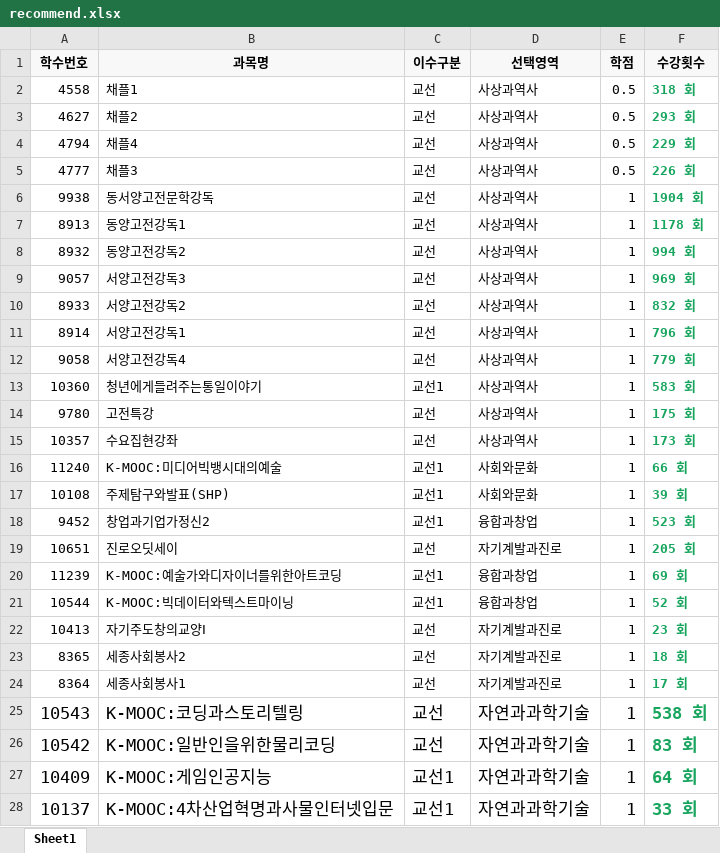
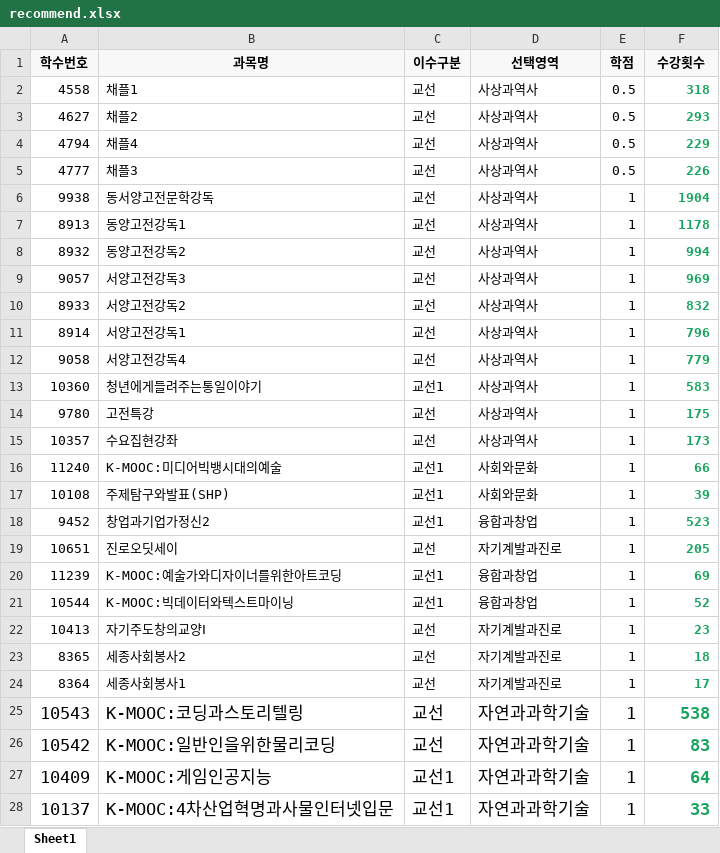
Before and after one commit to sejong-class-registration/Server, an Excel workbook: public/recommend.xlsx, sheet Sheet1, drawn as a sheet; only a part is shown; values as stored, in another font and other column widths than the file's, no borders; the diff covers the shown part only; the diff names each change by its address in the sheet, - before the commit and + after, or states it on an @@ line.

Commit message:
[FIX]recommend

```diff
--- a/public/recommend.xlsx (sheet Sheet1)
+++ b/public/recommend.xlsx (sheet Sheet1)
-F2 (수강횟수): 318 회
+F2 (수강횟수): 318
-F3 (수강횟수): 293 회
+F3 (수강횟수): 293
-F4 (수강횟수): 229 회
+F4 (수강횟수): 229
-F5 (수강횟수): 226 회
+F5 (수강횟수): 226
-F6 (수강횟수): 1904 회
+F6 (수강횟수): 1904
-F7 (수강횟수): 1178 회
+F7 (수강횟수): 1178
-F8 (수강횟수): 994 회
+F8 (수강횟수): 994
-F9 (수강횟수): 969 회
+F9 (수강횟수): 969
-F10 (수강횟수): 832 회
+F10 (수강횟수): 832
-F11 (수강횟수): 796 회
+F11 (수강횟수): 796
-F12 (수강횟수): 779 회
+F12 (수강횟수): 779
-F13 (수강횟수): 583 회
+F13 (수강횟수): 583
-F14 (수강횟수): 175 회
+F14 (수강횟수): 175
-F15 (수강횟수): 173 회
+F15 (수강횟수): 173
-F16 (수강횟수): 66 회
+F16 (수강횟수): 66
-F17 (수강횟수): 39 회
+F17 (수강횟수): 39
-F18 (수강횟수): 523 회
+F18 (수강횟수): 523
-F19 (수강횟수): 205 회
+F19 (수강횟수): 205
-F20 (수강횟수): 69 회
+F20 (수강횟수): 69
-F21 (수강횟수): 52 회
+F21 (수강횟수): 52
-F22 (수강횟수): 23 회
+F22 (수강횟수): 23
-F23 (수강횟수): 18 회
+F23 (수강횟수): 18
-F24 (수강횟수): 17 회
+F24 (수강횟수): 17
-F25 (수강횟수): 538 회
+F25 (수강횟수): 538
-F26 (수강횟수): 83 회
+F26 (수강횟수): 83
-F27 (수강횟수): 64 회
+F27 (수강횟수): 64
-F28 (수강횟수): 33 회
+F28 (수강횟수): 33
```
Also changed, not shown: 200 edited cells elsewhere in this sheet, 2 other files.
